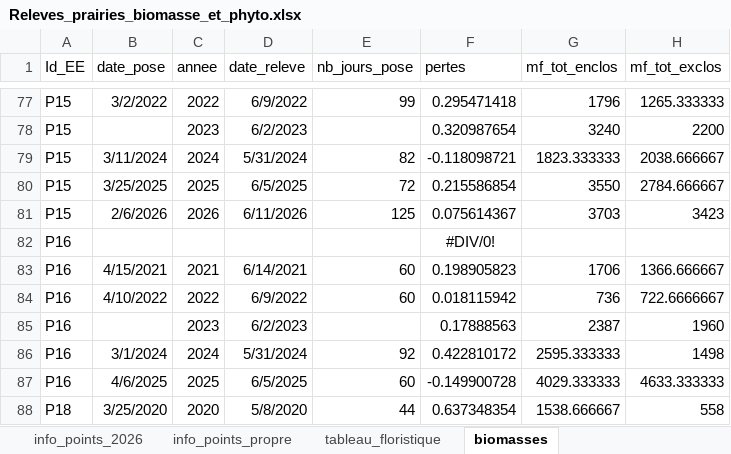
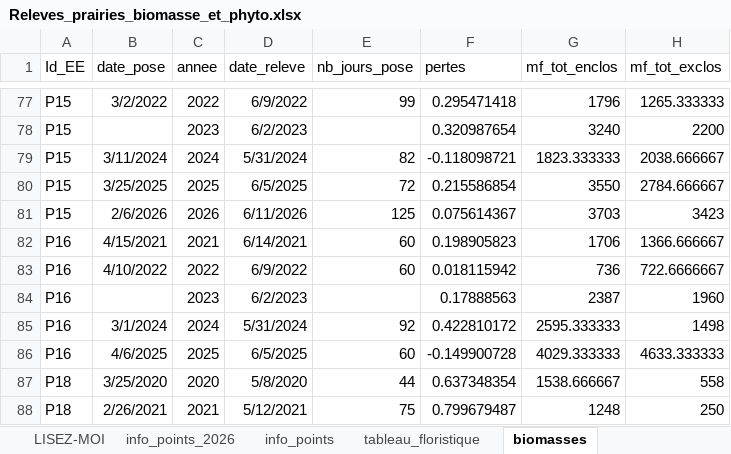
Before and after one commit to Gaban07/Analyses_Aubrac, an Excel workbook: prairies/data/Releves_prairies_biomasse_et_phyto.xlsx, sheet biomasses, drawn as a sheet; only a part is shown, gaps mark what is left out; the shorter side is filled out with more unchanged rows; values as stored, in another font and other column widths than the file's, no borders; the diff names each change by its address in the sheet, - before the commit and + after, or states it on an @@ line.

```diff
--- a/prairies/data/Releves_prairies_biomasse_et_phyto.xlsx (sheet biomasses)
+++ b/prairies/data/Releves_prairies_biomasse_et_phyto.xlsx (sheet biomasses)
-sheet tab: info_points_propre
+sheet tab: info_points
+sheet tab: LISEZ-MOI
-row 82: P16 |  |  |  |  | #DIV/0!
```
Also changed, not shown: sheet info_points, formulas that keep their value, foret/data/abroutissement_foret_2026.xlsx, 4 other files.
